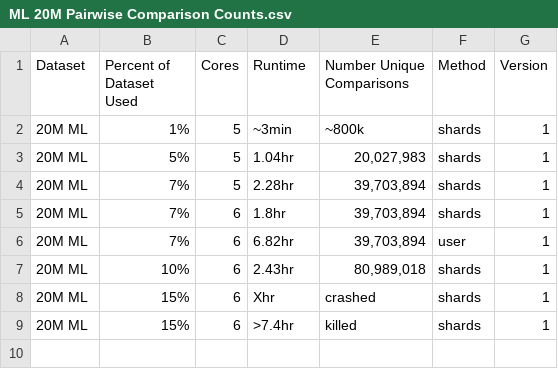
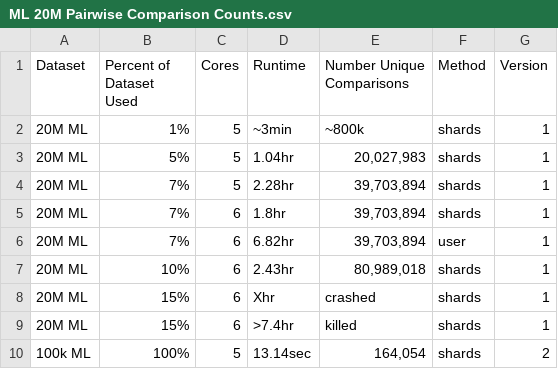
Before and after one commit to jacobmunson/RecommenderSystems, a CSV file: 20M ML Evaluation/ML 20M Pairwise Comparison Counts.csv, drawn as a sheet; the diff names each change by its address in the sheet, - before the commit and + after, or states it on an @@ line.

Commit message:
Update ML 20M Pairwise Comparison Counts.csv

```diff
--- a/20M ML Evaluation/ML 20M Pairwise Comparison Counts.csv
+++ b/20M ML Evaluation/ML 20M Pairwise Comparison Counts.csv
+row 10: 100k ML | 100% | 5 | 13.14sec | 164,054 | shards | 2
```
